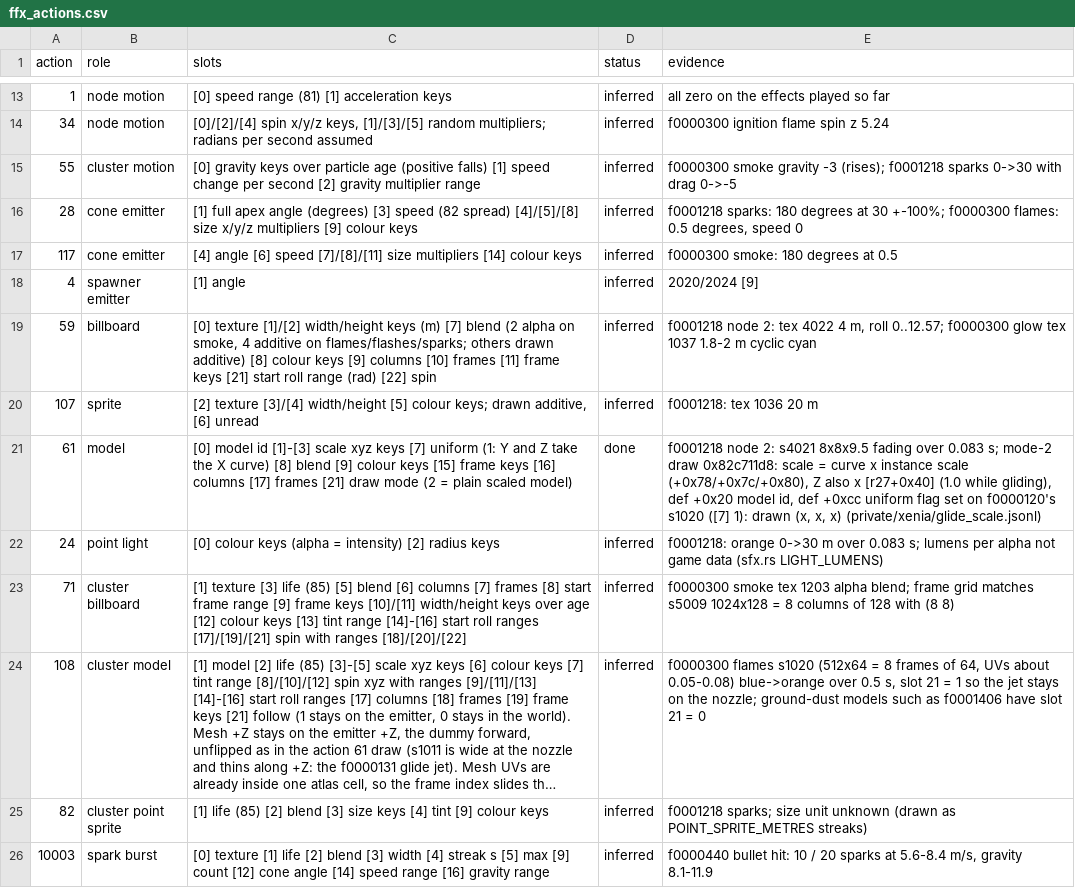
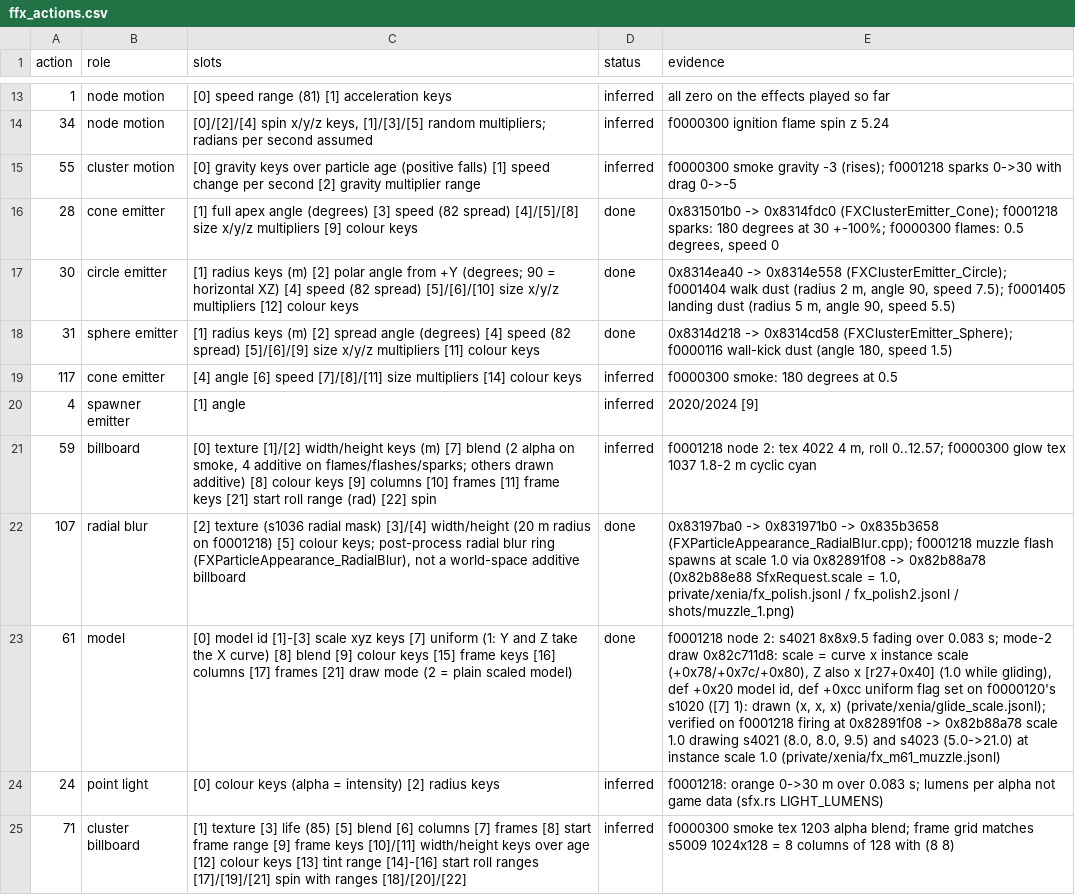
Before and after one commit to ninjagodino/ArmoredCoreRustRewrite, a CSV file: sheets/ffx_actions.csv, drawn as a sheet; only a part is shown, gaps mark what is left out; the shorter side is filled out with more unchanged rows; long unchanged cells end in …; addresses are those after the commit; the diff names each change by its address in the sheet, - before the commit and + after, or states it on an @@ line.

```diff
--- a/sheets/ffx_actions.csv
+++ b/sheets/ffx_actions.csv
-D16 (status): inferred
+D16 (status): done
-E16 (evidence): f0001218 sparks:…
+E16 (evidence): 0x831501b0 -> 0x8314fdc0 (FXClusterEmitter_Cone); f0001218 sparks:…
+row 17: 30 | circle emitter | [1] radius keys (m) [2] polar angle from +Y (degrees; 90 = horizontal XZ) [4] speed (82 spread) [5]/[6]/[10] size x/y/z multipliers [12] colour keys | done | 0x8314ea40 -> 0x8314e558 (FXClusterEmitter_Circle); f0001404 walk dust (radius 2 m, angle 90, speed 7.5); f0001405 landing dust (radius 5 m, angle 90, speed 5.5)
+row 18: 31 | sphere emitter | [1] radius keys (m) [2] spread angle (degrees) [4] speed (82 spread) [5]/[6]/[9] size x/y/z multipliers [11] colour keys | done | 0x8314d218 -> 0x8314cd58 (FXClusterEmitter_Sphere); f0000116 wall-kick dust (angle 180, speed 1.5)
-B22 (role): sprite
+B22 (role): radial blur
-C22 (slots): [2] texture [3]/[4] width/height [5] colour keys; drawn additive, [6] unread
+C22 (slots): [2] texture (s1036 radial mask) [3]/[4] width/height (20 m radius on f0001218) [5] colour keys; post-process radial blur ring (FXParticleAppearance_RadialBlur), not a world-space additive billboard
-D22 (status): inferred
+D22 (status): done
-E22 (evidence): f0001218: tex 1036 20 m
+E22 (evidence): 0x83197ba0 -> 0x831971b0 -> 0x835b3658 (FXParticleAppearance_RadialBlur.cpp); f0001218 muzzle flash spawns at scale 1.0 via 0x82891f08 -> 0x82b88a78 (0x82b88e88 SfxRequest.scale = 1.0, private/xenia/fx_polish.jsonl / fx_polish2.jsonl / shots/muzzle_1.png)
-E23 (evidence): …x, x) (private/xenia/glide_scale.jsonl)
+E23 (evidence): …x, x) (private/xenia/glide_scale.jsonl); verified on f0001218 firing at 0x82891f08 -> 0x82b88a78 scale 1.0 drawing s4021 (8.0, 8.0, 9.5) and s4023 (5.0->21.0) at instance scale 1.0 (private/xenia/fx_m61_muzzle.jsonl)
```
Also changed, not shown: sheets/systems.csv, 5 other files.
